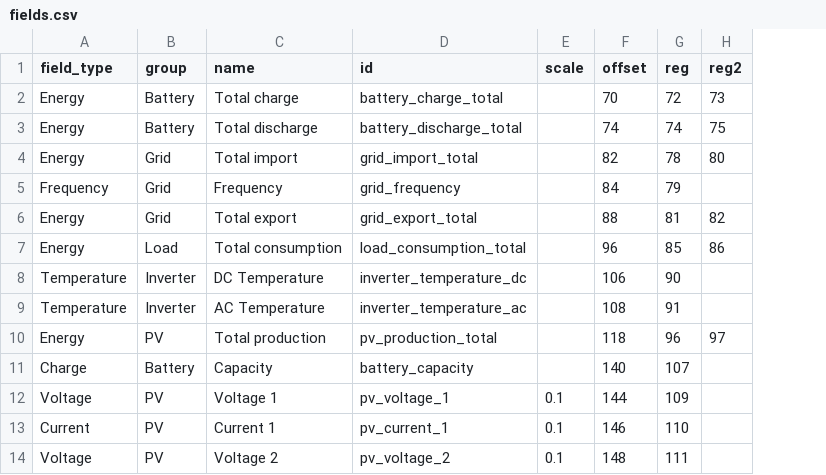
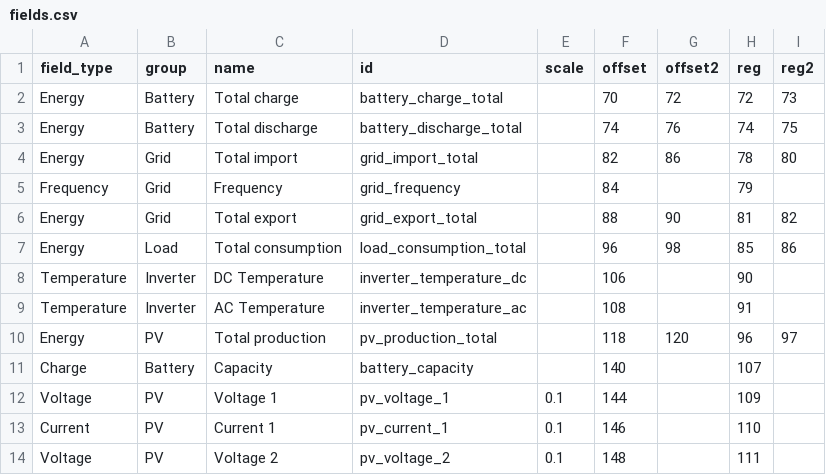
Before and after one commit to bmerry/sunsniff, a CSV file: fields.csv, drawn as a sheet; only a part is shown; the diff names each change by its address in the sheet, - before the commit and + after, or states it on an @@ line.

Commit message:
Support 32-bit fields in pcap backend
The offsets are guessed based on the corresponding modbus registers

```diff
--- a/fields.csv
+++ b/fields.csv
+column G (offset2), rows 2-10: 72 | 76 | 86 |  | 90 | 98 |  |  | 120
```
Also changed, not shown: 4 other files.
